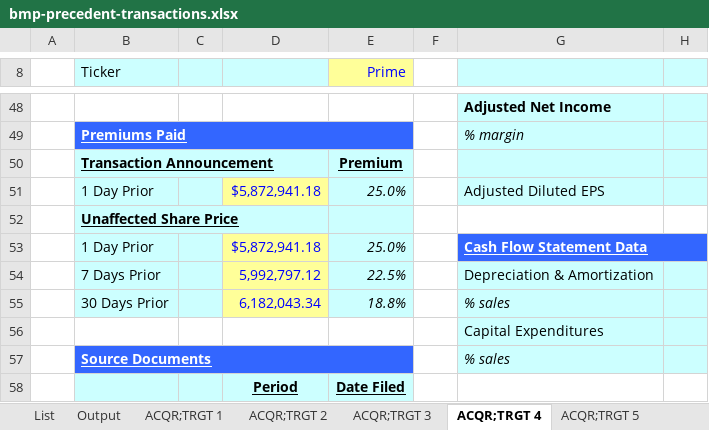
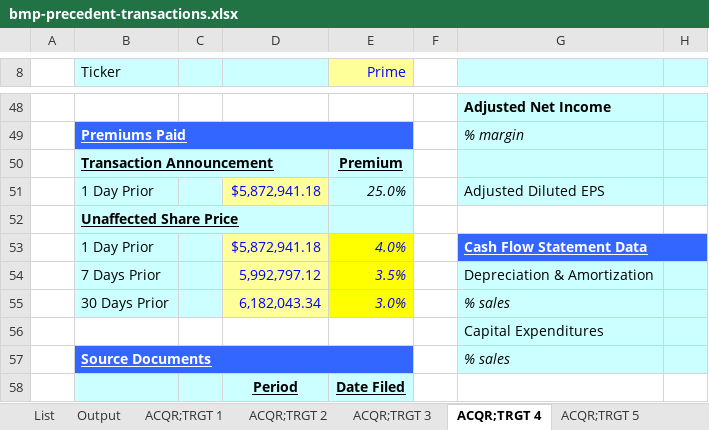
Before and after one commit to hnguyenvutruong-maker/truonghuyresearch, an Excel workbook: public/research/valuation-models/bmp-precedent-transactions.xlsx, sheet ACQR;TRGT 4, drawn as a sheet; only a part is shown, gaps mark what is left out; values as stored, in another font and other column widths than the file's, no borders; the diff names each change by its address in the sheet, - before the commit and + after, or states it on an @@ line.

```diff
--- a/public/research/valuation-models/bmp-precedent-transactions.xlsx (sheet ACQR;TRGT 4)
+++ b/public/research/valuation-models/bmp-precedent-transactions.xlsx (sheet ACQR;TRGT 4)
-E53 (Prime): 25.0%
+E53 (Prime): 4.0%
@@ E53:E55 fill: #CCFFFF → #FFFF00, text colour: black → #0000FF @@
-E54 (Prime): 22.5%
+E54 (Prime): 3.5%
-E55 (Prime): 18.8%
+E55 (Prime): 3.0%
```
Also changed, not shown: sheet Output, sheet Sources, sheet Valuation Summary, sheet ACQR;TRGT 10, sheet ACQR;TRGT 6, sheet ACQR;TRGT 5, 6 more sheets, public/research/valuation-models/fpt-dcf-analysis.xlsx, public/research/valuation-models/hpg-dcf-analysis.xlsx, 7 other files.
